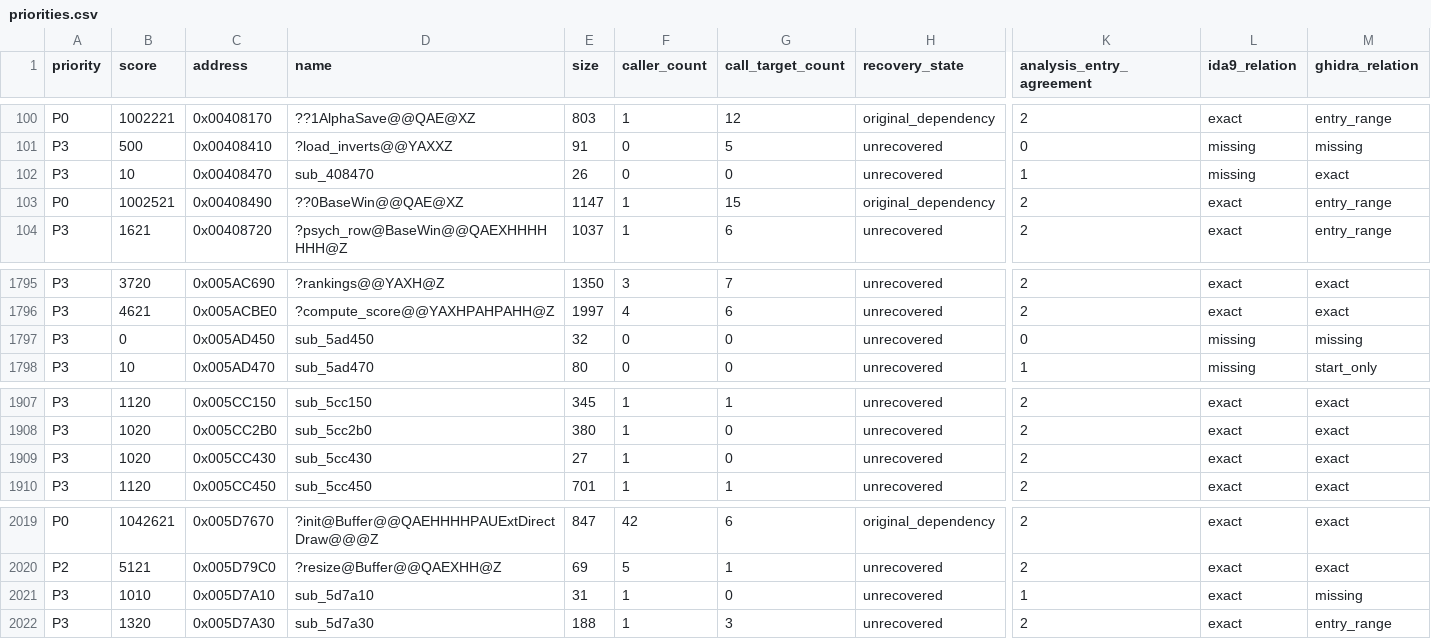
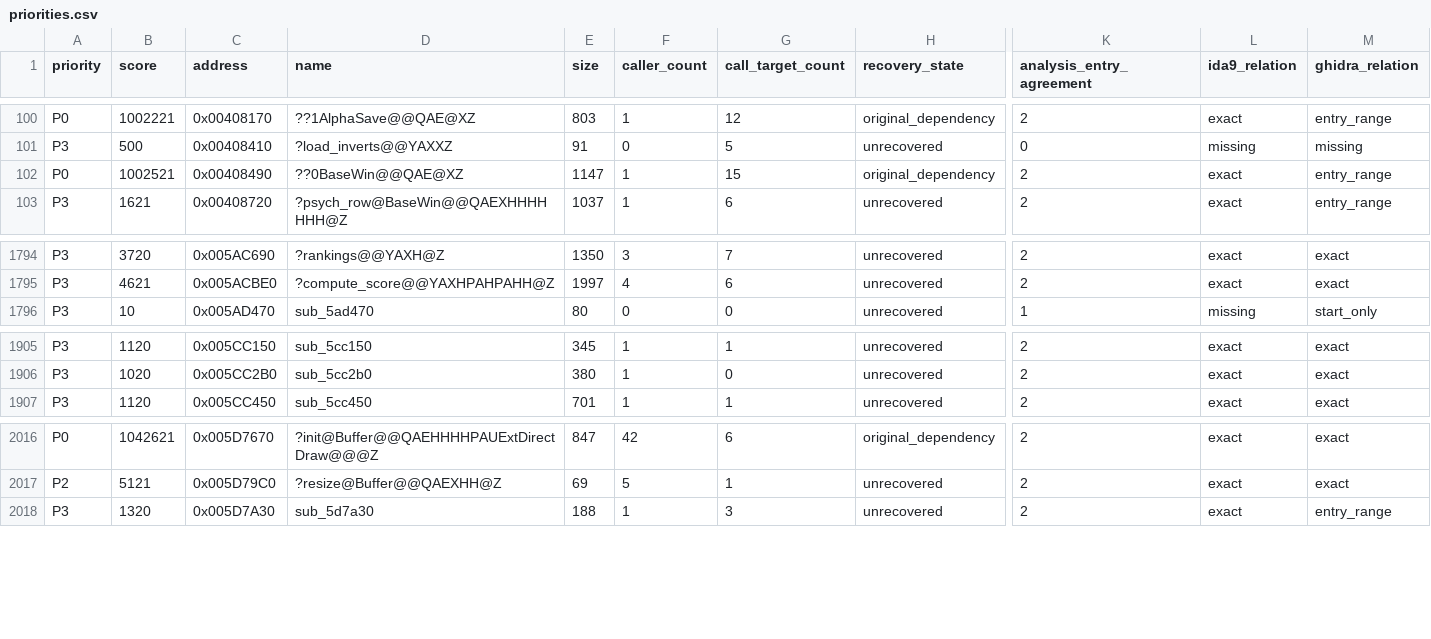
Before and after one commit to fran6co/OpenSMACX, a CSV file: docs/recovery/priorities.csv, drawn as a sheet; only a part is shown, gaps mark what is left out; rows hold the shown columns only; the diff names each change by its address in the sheet, - before the commit and + after, or states it on an @@ line.

```diff
--- a/docs/recovery/priorities.csv
+++ b/docs/recovery/priorities.csv
-row 102: P3 | 10 | 0x00408470 | sub_408470 | 26 | 0 | 0 | unrecovered | 1 | missing | exact
-row 1797: P3 | 0 | 0x005AD450 | sub_5ad450 | 32 | 0 | 0 | unrecovered | 0 | missing | missing
-row 1909: P3 | 1020 | 0x005CC430 | sub_5cc430 | 27 | 1 | 0 | unrecovered | 2 | exact | exact
-row 2021: P3 | 1010 | 0x005D7A10 | sub_5d7a10 | 31 | 1 | 0 | unrecovered | 1 | exact | missing
```
Also changed, not shown: docs/recovery-redirects.csv, 10 other files.
